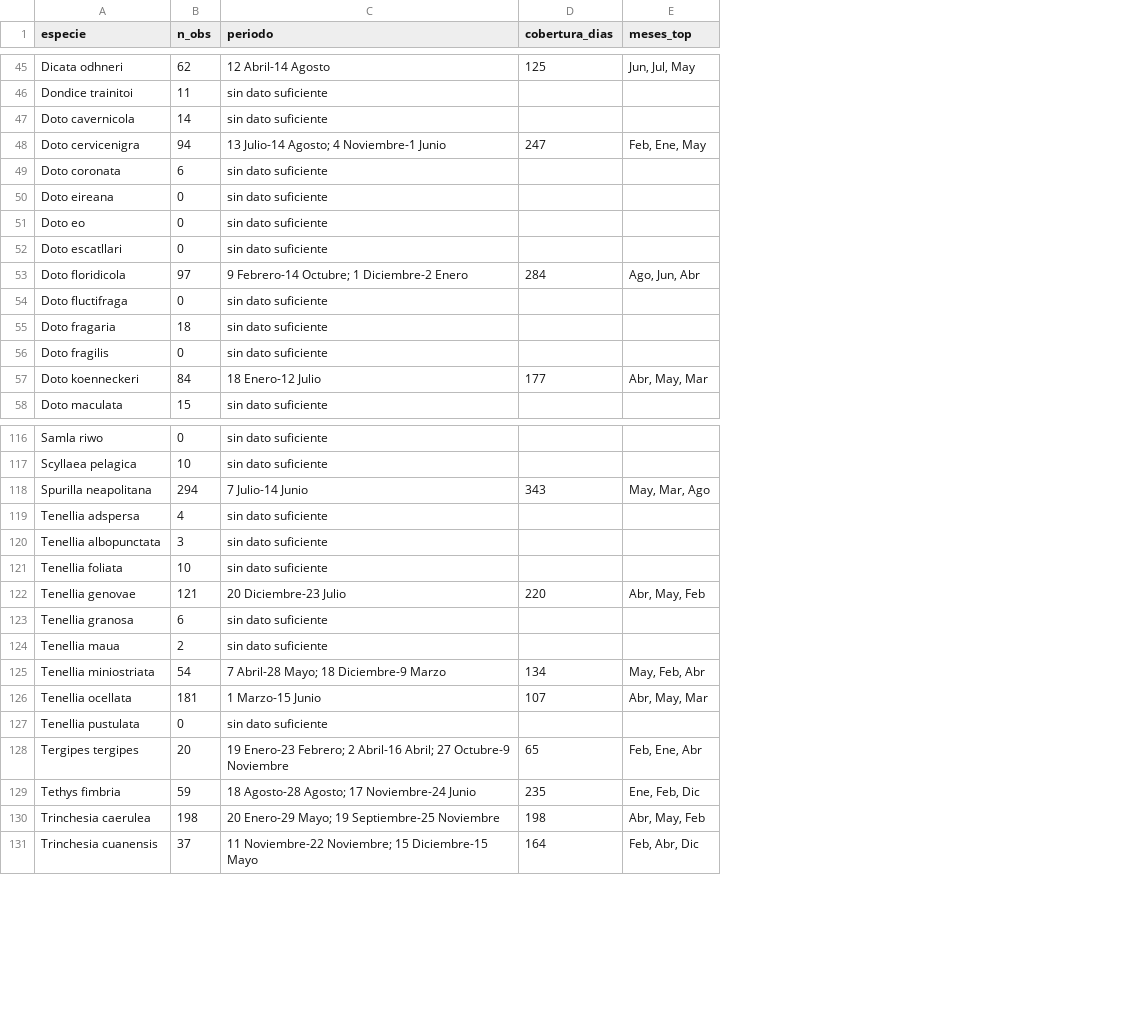
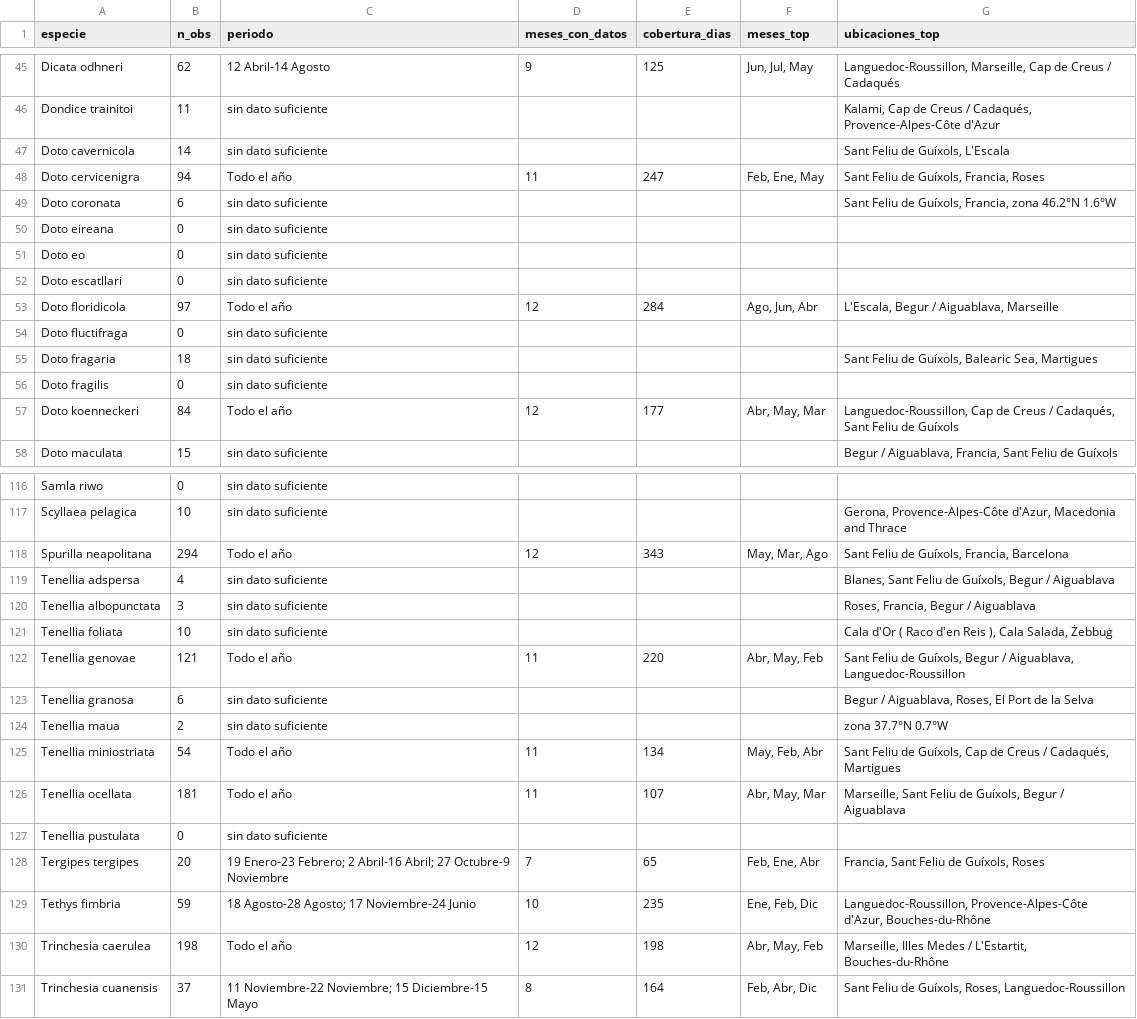
Before and after one commit to yespi/biofauna, a CSV file: papers/nudibranquios_calendario/calendario_nudibranquios_20261008.csv, drawn as a sheet; only a part is shown, gaps mark what is left out; the diff covers the shown part only; the diff names each change by its address in the sheet, - before the commit and + after, or states it on an @@ line.

```diff
--- a/papers/nudibranquios_calendario/calendario_nudibranquios_20261008.csv
+++ b/papers/nudibranquios_calendario/calendario_nudibranquios_20261008.csv
+column D (meses_con_datos), rows 45-57: 9 |  |  | 11 |  |  |  |  | 12 |  |  |  | 12; rows 118-131: 12 |  |  |  | 11 |  |  | 11 | 11 |  | 7 | 10 | 12 | 8
+column G (ubicaciones_top), rows 45-58: Languedoc-Roussillon, Marseille, Cap de Creus / Cadaqués | Kalami, Cap de Creus / Cadaqués, Provence-Alpes-Côte d'Azur | Sant Feliu de Guíxols, L'Escala | Sant Feliu de Guíxols, Francia, Roses | Sant Feliu de Guíxols, Francia, zona 46.2°N 1.6°W |  |  |  | L'Escala, Begur / Aiguablava, Marseille |  | Sant Feliu de Guíxols, Balearic Sea, Martigues |  | Languedoc-Roussillon, Cap de Creus / Cadaqués, Sant Feliu de Guíxols | Begur / Aiguablava, Francia, Sant Feliu de Guíxols; rows 117-131: Gerona, Provence-Alpes-Côte d'Azur, Macedonia and Thrace | Sant Feliu de Guíxols, Francia, Barcelona | Blanes, Sant Feliu de Guíxols, Begur / Aiguablava | Roses, Francia, Begur / Aiguablava | Cala d'Or ( Raco d'en Reis ), Cala Salada, Żebbuġ | Sant Feliu de Guíxols, Begur / Aiguablava, Languedoc-Roussillon | Begur / Aiguablava, Roses, El Port de la Selva | zona 37.7°N 0.7°W | Sant Feliu de Guíxols, Cap de Creus / Cadaqués, Martigues | Marseille, Sant Feliu de Guíxols, Begur / Aiguablava |  | Francia, Sant Feliu de Guíxols, Roses | Languedoc-Roussillon, Provence-Alpes-Côte d'Azur, Bouches-du-Rhône | Marseille, Illes Medes / L'Estartit, Bouches-du-Rhône | Sant Feliu de Guíxols, Roses, Languedoc-Roussillon
-C48 (periodo): 13 Julio-14 Agosto; 4 Noviembre-1 Junio
+C48 (periodo): Todo el año
-C53 (periodo): 9 Febrero-14 Octubre; 1 Diciembre-2 Enero
+C53 (periodo): Todo el año
-C57 (periodo): 18 Enero-12 Julio
+C57 (periodo): Todo el año
-C118 (periodo): 7 Julio-14 Junio
+C118 (periodo): Todo el año
-C122 (periodo): 20 Diciembre-23 Julio
+C122 (periodo): Todo el año
-C125 (periodo): 7 Abril-28 Mayo; 18 Diciembre-9 Marzo
+C125 (periodo): Todo el año
-C126 (periodo): 1 Marzo-15 Junio
+C126 (periodo): Todo el año
-C130 (periodo): 20 Enero-29 Mayo; 19 Septiembre-25 Noviembre
+C130 (periodo): Todo el año
```
Also changed, not shown: 23 edited cells elsewhere in this file, 3 other files.
